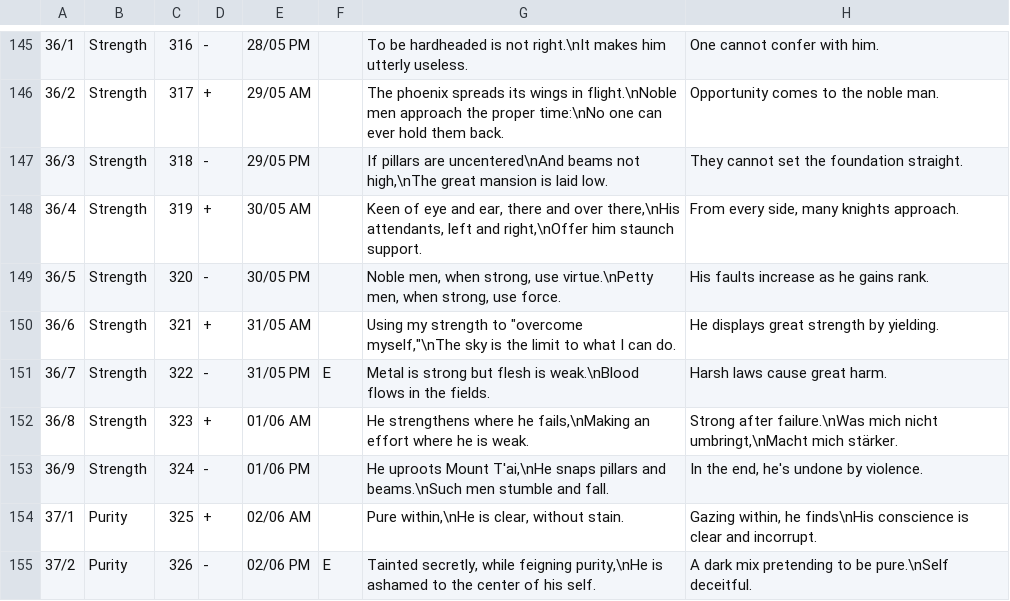
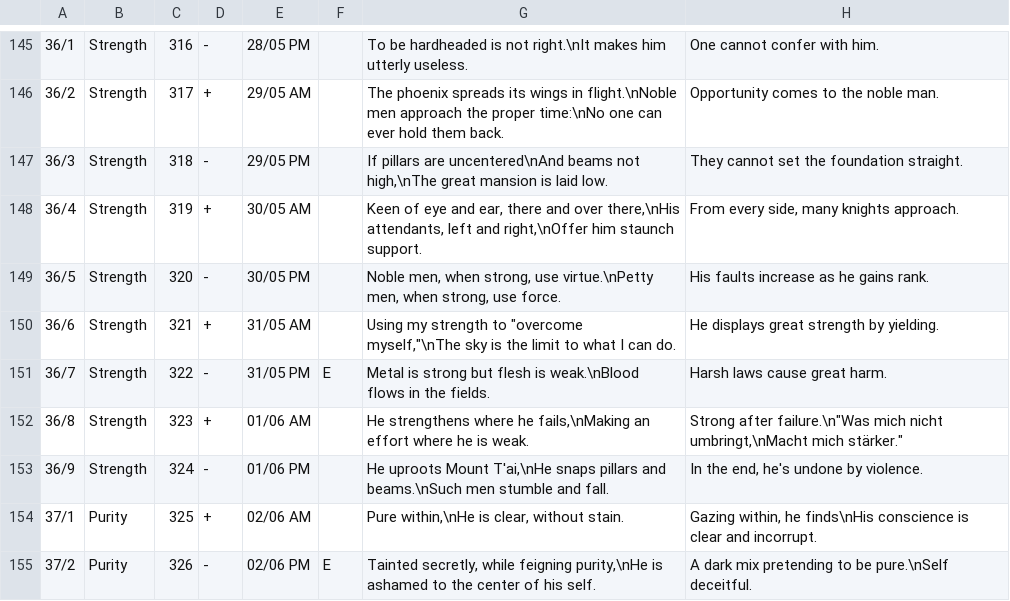
Before and after one commit to Blanchot/delphi, a CSV file: canon_texts.csv, drawn as a sheet; only a part is shown, gaps mark what is left out.

Commit message:
Testing export from Numbers directly

```diff
--- a/canon_texts.csv
+++ b/canon_texts.csv
@@ -151,3 +151,3 @@
 36/7;Strength;322;-;31/05 PM;E;Metal is strong but flesh is weak.\nBlood flows in the fields.;Harsh laws cause great harm.
-36/8;Strength;323;+;01/06 AM;;He strengthens where he fails,\nMaking an effort where he is weak. ;Strong after failure.\nWas mich nicht umbringt,\nMacht mich stärker.
+36/8;Strength;323;+;01/06 AM;;He strengthens where he fails,\nMaking an effort where he is weak. ;"Strong after failure.\n""Was mich nicht umbringt,\nMacht mich stärker."""
 36/9;Strength;324;-;01/06 PM;;He uproots Mount T'ai,\nHe snaps pillars and beams.\nSuch men stumble and fall.;In the end, he's undone by violence.
```
